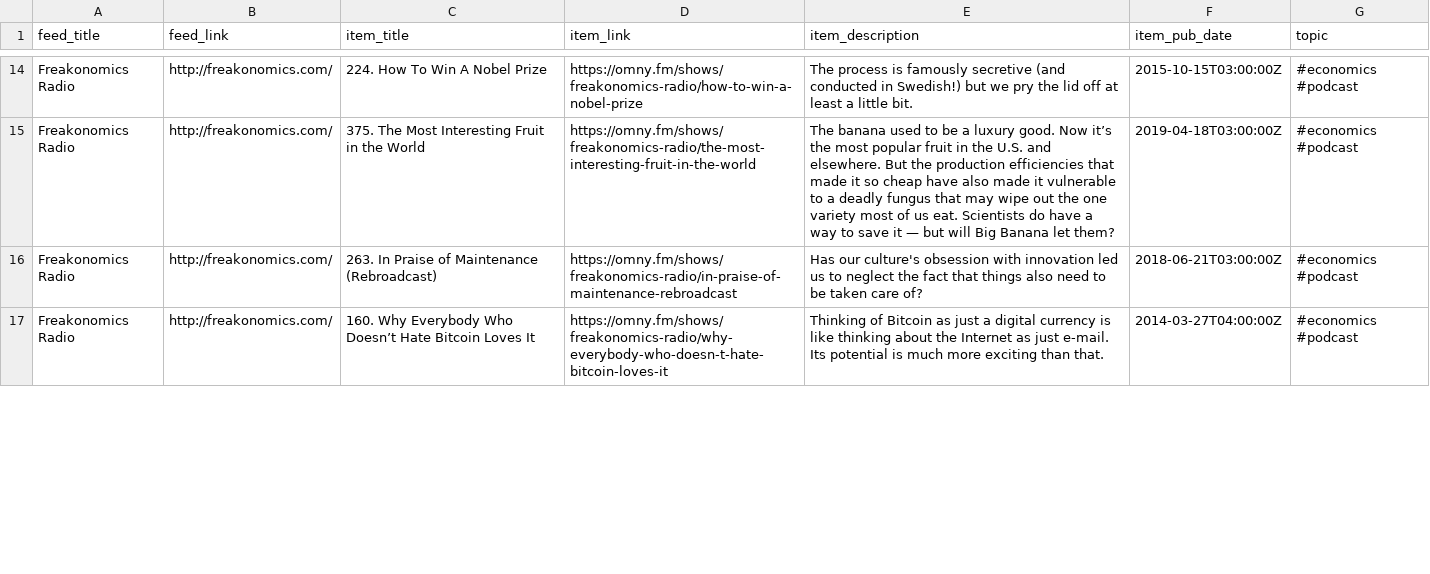
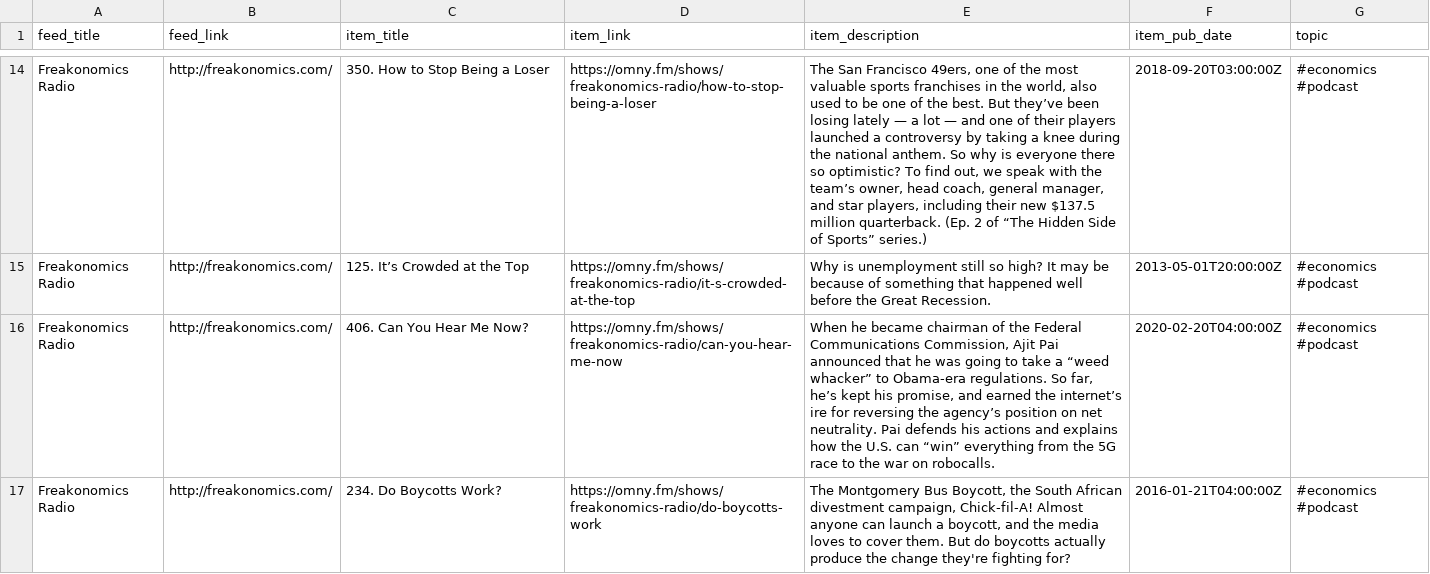
Before and after one commit to bryanwhiting/dsnews, a CSV file: output/random_articles.csv, drawn as a sheet; only a part is shown, gaps mark what is left out; the diff covers the shown part only; the diff names each change by its address in the sheet, - before the commit and + after, or states it on an @@ line.

```diff
--- a/output/random_articles.csv
+++ b/output/random_articles.csv
-C14 (item_title): 224. How To Win A Nobel Prize
+C14 (item_title): 350. How to Stop Being a Loser
-D14 (item_link): https://omny.fm/shows/freakonomics-radio/how-to-win-a-nobel-prize
+D14 (item_link): https://omny.fm/shows/freakonomics-radio/how-to-stop-being-a-loser
-E14 (item_description): The process is famously secretive (and conducted in Swedish!) but we pry the lid off at least a little bit.
+E14 (item_description): The San Francisco 49ers, one of the most valuable sports franchises in the world, also used to be one of the best. But they’ve been losing lately — a lot — and one of their players launched a controversy by taking a knee during the national anthem. So why is everyone there so optimistic? To find out, we speak with the team’s owner, head coach, general manager, and star players, including their new $137.5 million quarterback. (Ep. 2 of “The Hidden Side of Sports” series.)
-F14 (item_pub_date): 2015-10-15T03:00:00Z
+F14 (item_pub_date): 2018-09-20T03:00:00Z
-C15 (item_title): 375. The Most Interesting Fruit in the World
+C15 (item_title): 125. It’s Crowded at the Top
-D15 (item_link): https://omny.fm/shows/freakonomics-radio/the-most-interesting-fruit-in-the-world
+D15 (item_link): https://omny.fm/shows/freakonomics-radio/it-s-crowded-at-the-top
-E15 (item_description): The banana used to be a luxury good. Now it’s the most popular fruit in the U.S. and elsewhere. But the production efficiencies that made it so cheap have also made it vulnerable to a deadly fungus that may wipe out the one variety most of us eat. Scientists do have a way to save it — but will Big Banana let them?
+E15 (item_description): Why is unemployment still so high? It may be because of something that happened well before the Great Recession.
-F15 (item_pub_date): 2019-04-18T03:00:00Z
+F15 (item_pub_date): 2013-05-01T20:00:00Z
-C16 (item_title): 263. In Praise of Maintenance (Rebroadcast)
+C16 (item_title): 406. Can You Hear Me Now?
-D16 (item_link): https://omny.fm/shows/freakonomics-radio/in-praise-of-maintenance-rebroadcast
+D16 (item_link): https://omny.fm/shows/freakonomics-radio/can-you-hear-me-now
-E16 (item_description): Has our culture's obsession with innovation led us to neglect the fact that things also need to be taken care of?
+E16 (item_description): When he became chairman of the Federal Communications Commission, Ajit Pai announced that he was going to take a “weed whacker” to Obama-era regulations. So far, he’s kept his promise, and earned the internet’s ire for reversing the agency’s position on net neutrality. Pai defends his actions and explains how the U.S. can “win” everything from the 5G race to the war on robocalls.
-F16 (item_pub_date): 2018-06-21T03:00:00Z
+F16 (item_pub_date): 2020-02-20T04:00:00Z
-C17 (item_title): 160. Why Everybody Who Doesn’t Hate Bitcoin Loves It
+C17 (item_title): 234. Do Boycotts Work?
-D17 (item_link): https://omny.fm/shows/freakonomics-radio/why-everybody-who-doesn-t-hate-bitcoin-loves-it
+D17 (item_link): https://omny.fm/shows/freakonomics-radio/do-boycotts-work
-E17 (item_description): Thinking of Bitcoin as just a digital currency is like thinking about the Internet as just e-mail. Its potential is much more exciting than that.
+E17 (item_description): The Montgomery Bus Boycott, the South African divestment campaign, Chick-fil-A! Almost anyone can launch a boycott, and the media loves to cover them. But do boycotts actually produce the change they're fighting for?
-F17 (item_pub_date): 2014-03-27T04:00:00Z
+F17 (item_pub_date): 2016-01-21T04:00:00Z
```
Also changed, not shown: 10 added rows, 10 removed rows and 36 edited cells elsewhere in this file, 2 other files.
